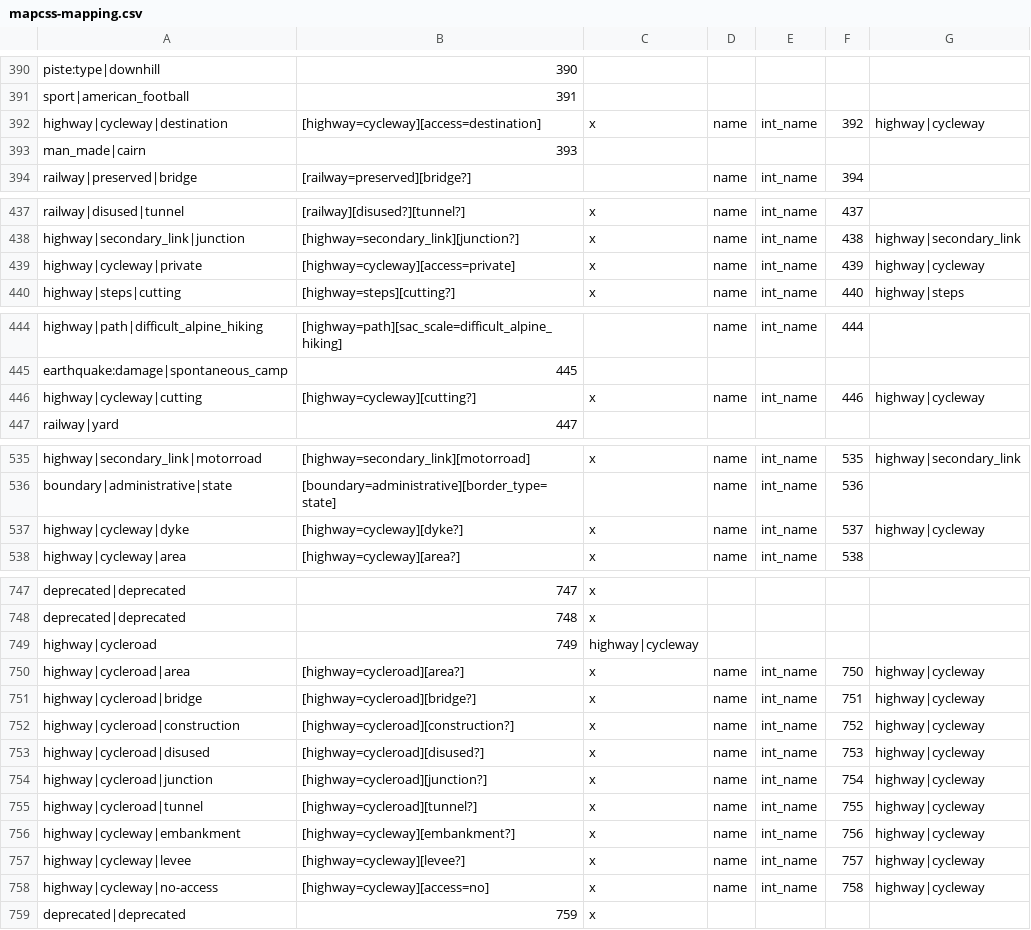
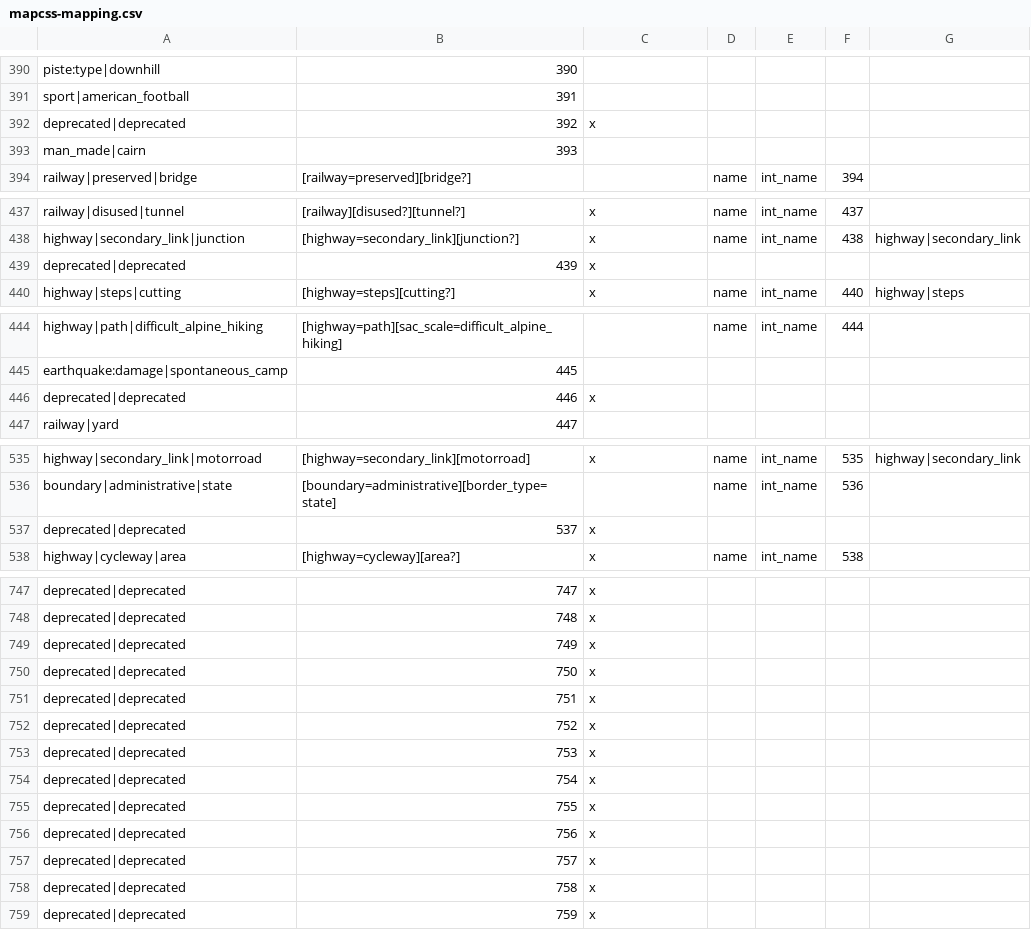
Before and after one commit to mapsme/omim, a CSV file: data/mapcss-mapping.csv, drawn as a sheet; only a part is shown, gaps mark what is left out; the diff covers the shown part only.

Commit message:
[mapcss] Deprecate types replaced by highway|cycleway (index 37).

```diff
--- a/data/mapcss-mapping.csv
+++ b/data/mapcss-mapping.csv
@@ -391,3 +391,3 @@ piste:type|downhill;390;
 sport|american_football;391;
-highway|cycleway|destination;[highway=cycleway][access=destination];x;name;int_name;392;highway|cycleway
+deprecated|deprecated;392;x
 man_made|cairn;393;
@@ -438,3 +438,3 @@ railway|disused|tunnel;[railway][disused?][tunnel?];x;name;int_name;437;
 highway|secondary_link|junction;[highway=secondary_link][junction?];x;name;int_name;438;highway|secondary_link
-highway|cycleway|private;[highway=cycleway][access=private];x;name;int_name;439;highway|cycleway
+deprecated|deprecated;439;x
 highway|steps|cutting;[highway=steps][cutting?];x;name;int_name;440;highway|steps
@@ -445,3 +445,3 @@ highway|path|difficult_alpine_hiking;[highway=path][sac_scale=difficult_alpine_h
 earthquake:damage|spontaneous_camp;445;
-highway|cycleway|cutting;[highway=cycleway][cutting?];x;name;int_name;446;highway|cycleway
+deprecated|deprecated;446;x
 railway|yard;447;
@@ -536,3 +536,3 @@ highway|secondary_link|motorroad;[highway=secondary_link][motorroad];x;name;int_
 boundary|administrative|state;[boundary=administrative][border_type=state];;name;int_name;536;
-highway|cycleway|dyke;[highway=cycleway][dyke?];x;name;int_name;537;highway|cycleway
+deprecated|deprecated;537;x
 highway|cycleway|area;[highway=cycleway][area?];x;name;int_name;538;
@@ -748,12 +748,12 @@ deprecated|deprecated;747;x
 deprecated|deprecated;748;x
-highway|cycleroad;749;highway|cycleway
-highway|cycleroad|area;[highway=cycleroad][area?];x;name;int_name;750;highway|cycleway
-highway|cycleroad|bridge;[highway=cycleroad][bridge?];x;name;int_name;751;highway|cycleway
-highway|cycleroad|construction;[highway=cycleroad][construction?];x;name;int_name;752;highway|cycleway
-highway|cycleroad|disused;[highway=cycleroad][disused?];x;name;int_name;753;highway|cycleway
-highway|cycleroad|junction;[highway=cycleroad][junction?];x;name;int_name;754;highway|cycleway
-highway|cycleroad|tunnel;[highway=cycleroad][tunnel?];x;name;int_name;755;highway|cycleway
-highway|cycleway|embankment;[highway=cycleway][embankment?];x;name;int_name;756;highway|cycleway
-highway|cycleway|levee;[highway=cycleway][levee?];x;name;int_name;757;highway|cycleway
-highway|cycleway|no-access;[highway=cycleway][access=no];x;name;int_name;758;highway|cycleway
+deprecated|deprecated;749;x
+deprecated|deprecated;750;x
+deprecated|deprecated;751;x
+deprecated|deprecated;752;x
+deprecated|deprecated;753;x
+deprecated|deprecated;754;x
+deprecated|deprecated;755;x
+deprecated|deprecated;756;x
+deprecated|deprecated;757;x
+deprecated|deprecated;758;x
 deprecated|deprecated;759;x
```
Also changed, not shown: 1 added row and 1 removed row elsewhere in this file.
